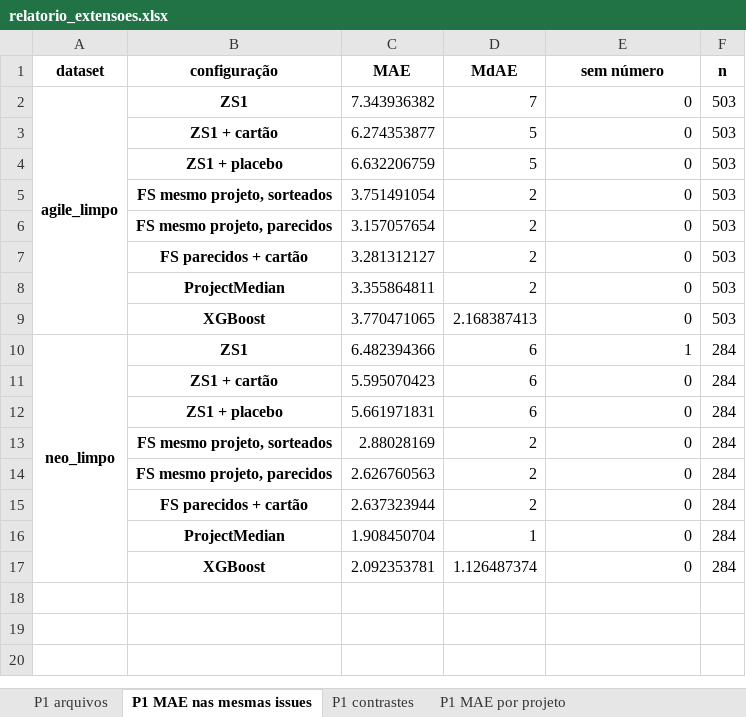
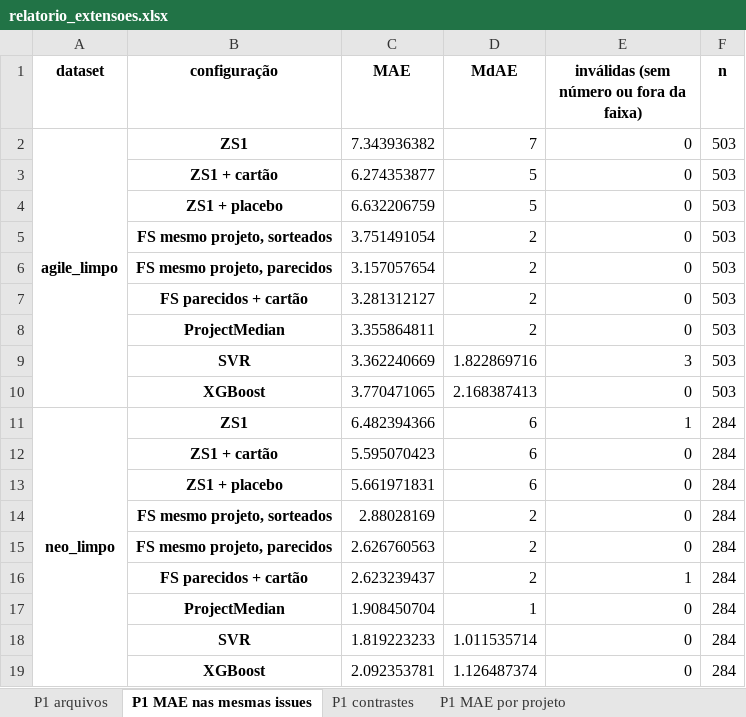
Before and after one commit to anaclaragalvao/Story-Points-Estimation, an Excel workbook: repro/results/analise_extensoes/relatorio_extensoes.xlsx, sheet P1 MAE nas mesmas issues, drawn as a sheet; values as stored, in another font and other column widths than the file's, no borders; addresses are those after the commit; the diff names each change by its address in the sheet, - before the commit and + after, or states it on an @@ line.

```diff
--- a/repro/results/analise_extensoes/relatorio_extensoes.xlsx (sheet P1 MAE nas mesmas issues)
+++ b/repro/results/analise_extensoes/relatorio_extensoes.xlsx (sheet P1 MAE nas mesmas issues)
-E1: sem número
+E1: inválidas (sem número ou fora da faixa)
+row 9:  | SVR | 3.362240669 | 1.822869716 | 3 | 503
-C16 (MAE): 2.637323944
+C16 (MAE): 2.623239437
-E16: 0
+E16: 1
+row 18:  | SVR | 1.819223233 | 1.011535714 | 0 | 284
```
Also changed, not shown: sheet P1 dataset inteiro contrastes, sheet P1 contrastes, sheet P2g contrastes (analogia), sheet P1 combinação contrastes, sheet P1 representatividade, sheet P1 dataset inteiro MAE, 4 more sheets, other sheet tabs, 35 other files.
